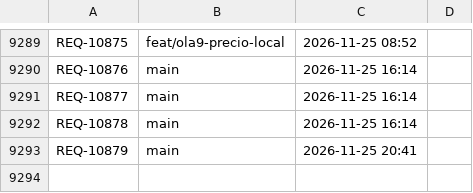
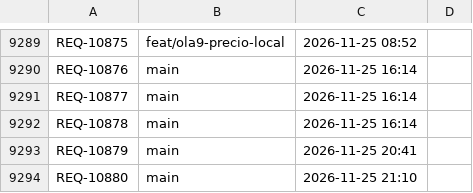
Before and after one commit to adrianrodvarmxb-cloud/travel-puzzle-web, a TSV file: folios.tsv, drawn as a sheet; only a part is shown, gaps mark what is left out.

```diff
--- a/folios.tsv
+++ b/folios.tsv
@@ -9293 +9293,2 @@ REQ-10878	main	2026-11-25 16:14
 REQ-10879	main	2026-11-25 20:41	
+REQ-10880	main	2026-11-25 21:10	
```
